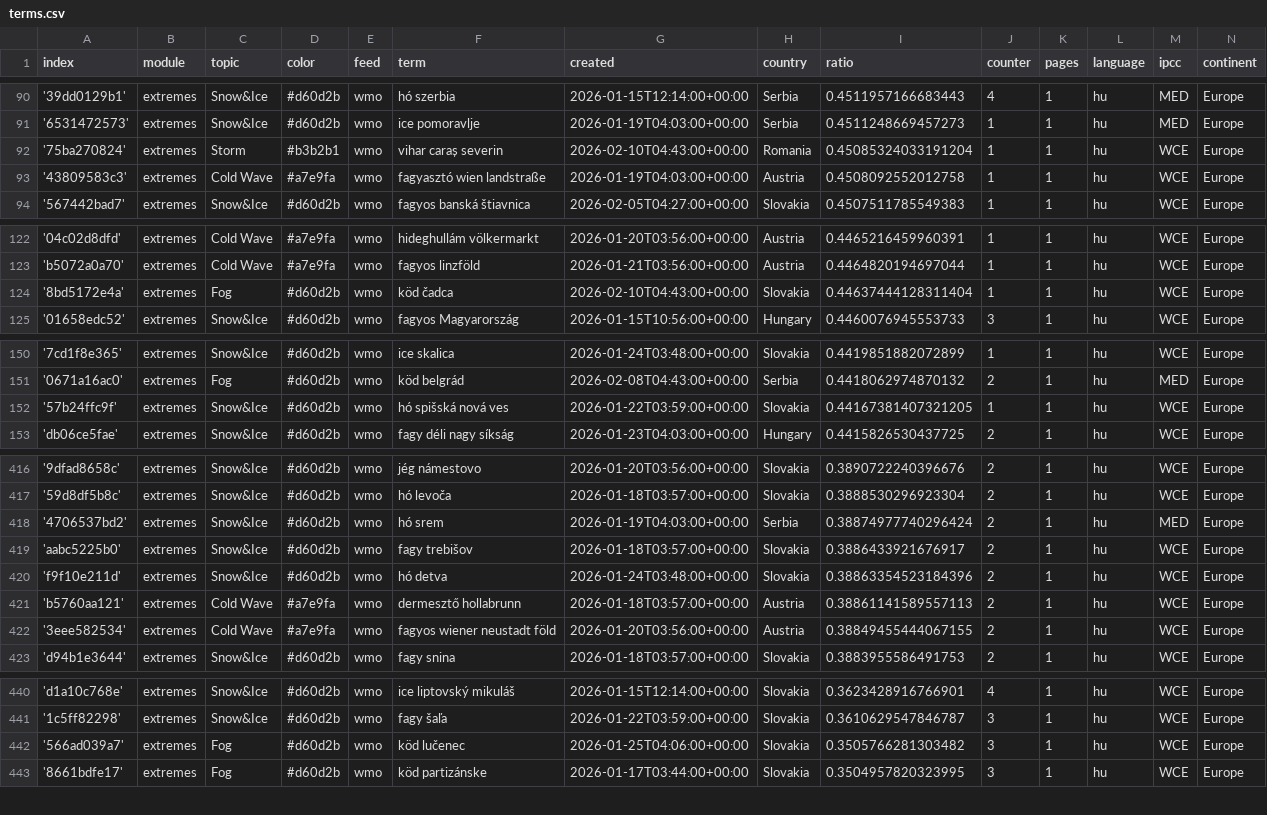
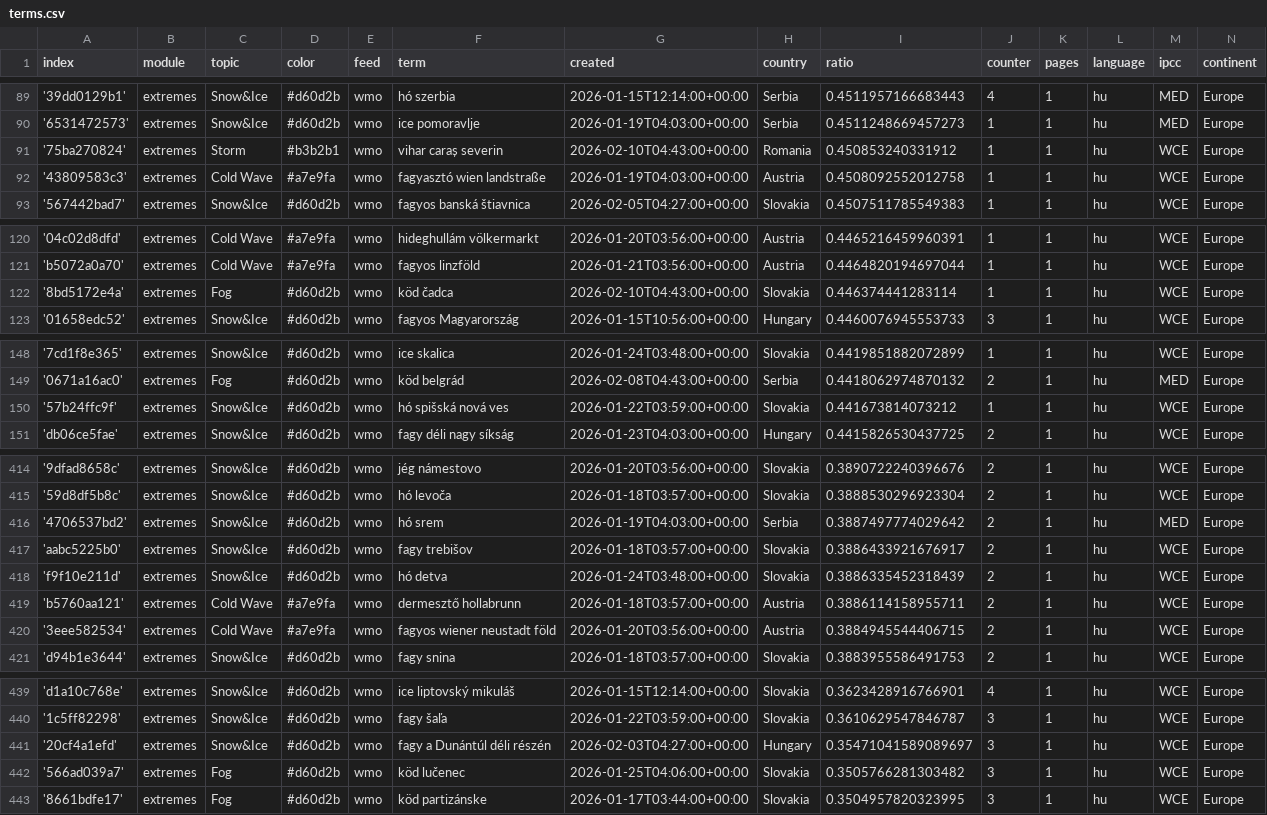
Before and after one commit to jens-news/hungarianExtremes, a CSV file: terms.csv, drawn as a sheet; only a part is shown, gaps mark what is left out; the diff covers the shown part only.

```diff
--- a/terms.csv
+++ b/terms.csv
@@ -91,3 +90,3 @@ index,module,topic,color,feed,term,created,country,ratio,counter,pages,language,
 '6531472573',extremes,Snow&Ice,#d60d2b,wmo,ice pomoravlje,2026-01-19T04:03:00+00:00,Serbia,0.4511248669457273,1,1,hu,MED,Europe
-'75ba270824',extremes,Storm,#b3b2b1,wmo,vihar caraș severin,2026-02-10T04:43:00+00:00,Romania,0.45085324033191204,1,1,hu,WCE,Europe
+'75ba270824',extremes,Storm,#b3b2b1,wmo,vihar caraș severin,2026-02-10T04:43:00+00:00,Romania,0.450853240331912,1,1,hu,WCE,Europe
 '43809583c3',extremes,Cold Wave,#a7e9fa,wmo,fagyasztó wien landstraße,2026-01-19T04:03:00+00:00,Austria,0.4508092552012758,1,1,hu,WCE,Europe
@@ -123,3 +121,3 @@ index,module,topic,color,feed,term,created,country,ratio,counter,pages,language,
 'b5072a0a70',extremes,Cold Wave,#a7e9fa,wmo,fagyos linzföld,2026-01-21T03:56:00+00:00,Austria,0.4464820194697044,1,1,hu,WCE,Europe
-'8bd5172e4a',extremes,Fog,#d60d2b,wmo,köd čadca,2026-02-10T04:43:00+00:00,Slovakia,0.44637444128311404,1,1,hu,WCE,Europe
+'8bd5172e4a',extremes,Fog,#d60d2b,wmo,köd čadca,2026-02-10T04:43:00+00:00,Slovakia,0.446374441283114,1,1,hu,WCE,Europe
 '01658edc52',extremes,Snow&Ice,#d60d2b,wmo,fagyos Magyarország,2026-01-15T10:56:00+00:00,Hungary,0.4460076945553733,3,1,hu,WCE,Europe
@@ -151,3 +149,3 @@ index,module,topic,color,feed,term,created,country,ratio,counter,pages,language,
 '0671a16ac0',extremes,Fog,#d60d2b,wmo,köd belgrád,2026-02-08T04:43:00+00:00,Serbia,0.4418062974870132,2,1,hu,MED,Europe
-'57b24ffc9f',extremes,Snow&Ice,#d60d2b,wmo,hó spišská nová ves,2026-01-22T03:59:00+00:00,Slovakia,0.44167381407321205,1,1,hu,WCE,Europe
+'57b24ffc9f',extremes,Snow&Ice,#d60d2b,wmo,hó spišská nová ves,2026-01-22T03:59:00+00:00,Slovakia,0.441673814073212,1,1,hu,WCE,Europe
 'db06ce5fae',extremes,Snow&Ice,#d60d2b,wmo,fagy déli nagy síkság,2026-01-23T04:03:00+00:00,Hungary,0.4415826530437725,2,1,hu,WCE,Europe
@@ -417,7 +415,7 @@ index,module,topic,color,feed,term,created,country,ratio,counter,pages,language,
 '59d8df5b8c',extremes,Snow&Ice,#d60d2b,wmo,hó levoča,2026-01-18T03:57:00+00:00,Slovakia,0.3888530296923304,2,1,hu,WCE,Europe
-'4706537bd2',extremes,Snow&Ice,#d60d2b,wmo,hó srem,2026-01-19T04:03:00+00:00,Serbia,0.38874977740296424,2,1,hu,MED,Europe
+'4706537bd2',extremes,Snow&Ice,#d60d2b,wmo,hó srem,2026-01-19T04:03:00+00:00,Serbia,0.3887497774029642,2,1,hu,MED,Europe
 'aabc5225b0',extremes,Snow&Ice,#d60d2b,wmo,fagy trebišov,2026-01-18T03:57:00+00:00,Slovakia,0.3886433921676917,2,1,hu,WCE,Europe
-'f9f10e211d',extremes,Snow&Ice,#d60d2b,wmo,hó detva,2026-01-24T03:48:00+00:00,Slovakia,0.38863354523184396,2,1,hu,WCE,Europe
-'b5760aa121',extremes,Cold Wave,#a7e9fa,wmo,dermesztő hollabrunn,2026-01-18T03:57:00+00:00,Austria,0.38861141589557113,2,1,hu,WCE,Europe
-'3eee582534',extremes,Cold Wave,#a7e9fa,wmo,fagyos wiener neustadt föld,2026-01-20T03:56:00+00:00,Austria,0.38849455444067155,2,1,hu,WCE,Europe
+'f9f10e211d',extremes,Snow&Ice,#d60d2b,wmo,hó detva,2026-01-24T03:48:00+00:00,Slovakia,0.3886335452318439,2,1,hu,WCE,Europe
+'b5760aa121',extremes,Cold Wave,#a7e9fa,wmo,dermesztő hollabrunn,2026-01-18T03:57:00+00:00,Austria,0.3886114158955711,2,1,hu,WCE,Europe
+'3eee582534',extremes,Cold Wave,#a7e9fa,wmo,fagyos wiener neustadt föld,2026-01-20T03:56:00+00:00,Austria,0.3884945544406715,2,1,hu,WCE,Europe
 'd94b1e3644',extremes,Snow&Ice,#d60d2b,wmo,fagy snina,2026-01-18T03:57:00+00:00,Slovakia,0.3883955586491753,2,1,hu,WCE,Europe
@@ -441,2 +440,3 @@ index,module,topic,color,feed,term,created,country,ratio,counter,pages,language,
 '1c5ff82298',extremes,Snow&Ice,#d60d2b,wmo,fagy šaľa,2026-01-22T03:59:00+00:00,Slovakia,0.3610629547846787,3,1,hu,WCE,Europe
+'20cf4a1efd',extremes,Snow&Ice,#d60d2b,wmo,fagy a Dunántúl déli részén,2026-02-03T04:27:00+00:00,Hungary,0.35471041589089697,3,1,hu,WCE,Europe
 '566ad039a7',extremes,Fog,#d60d2b,wmo,köd lučenec,2026-01-25T04:06:00+00:00,Slovakia,0.3505766281303482,3,1,hu,WCE,Europe
```
Also changed, not shown: 2 added rows, 3 removed rows and 1 edited cell elsewhere in this file.
